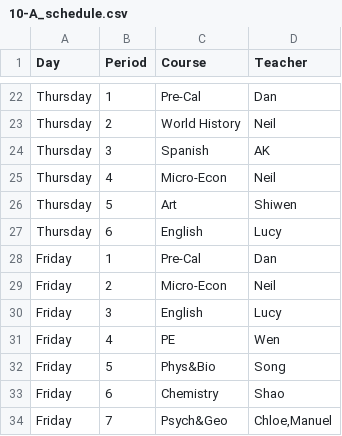
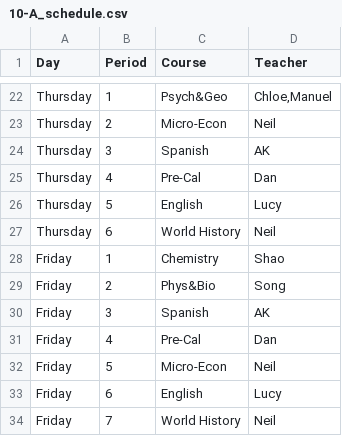
Before and after one commit to yorkgf/class-arrangement, a CSV file: output/10-A_schedule.csv, drawn as a sheet; only a part is shown, gaps mark what is left out; removed rows and columns are numbered as before the commit, all else as after; the diff covers the shown part only; the diff names each change by its address in the sheet, - before the commit and + after, or states it on an @@ line.

```diff
--- a/output/10-A_schedule.csv
+++ b/output/10-A_schedule.csv
-C22 (Course): Pre-Cal
+C22 (Course): Psych&Geo
-D22 (Teacher): Dan
+D22 (Teacher): Chloe,Manuel
-C23 (Course): World History
+C23 (Course): Micro-Econ
-C25 (Course): Micro-Econ
+C25 (Course): Pre-Cal
-D25 (Teacher): Neil
+D25 (Teacher): Dan
-row 26: Thursday | 5 | Art | Shiwen
-B26 (Period): 6
+B26 (Period): 5
+row 27: Thursday | 6 | World History | Neil
-C28 (Course): Pre-Cal
+C28 (Course): Chemistry
-D28 (Teacher): Dan
+D28 (Teacher): Shao
-C29 (Course): Micro-Econ
+C29 (Course): Phys&Bio
-D29 (Teacher): Neil
+D29 (Teacher): Song
-C30 (Course): English
+C30 (Course): Spanish
-D30 (Teacher): Lucy
+D30 (Teacher): AK
-C31 (Course): PE
+C31 (Course): Pre-Cal
-D31 (Teacher): Wen
+D31 (Teacher): Dan
-C32 (Course): Phys&Bio
+C32 (Course): Micro-Econ
-D32 (Teacher): Song
+D32 (Teacher): Neil
-C33 (Course): Chemistry
+C33 (Course): English
-D33 (Teacher): Shao
+D33 (Teacher): Lucy
-C34 (Course): Psych&Geo
+C34 (Course): World History
-D34 (Teacher): Chloe,Manuel
+D34 (Teacher): Neil
```
Also changed, not shown: 5 added rows, 5 removed rows and 22 edited cells elsewhere in this file, output/9-A_schedule.csv, output/9-B_schedule.csv, 20 other files.
